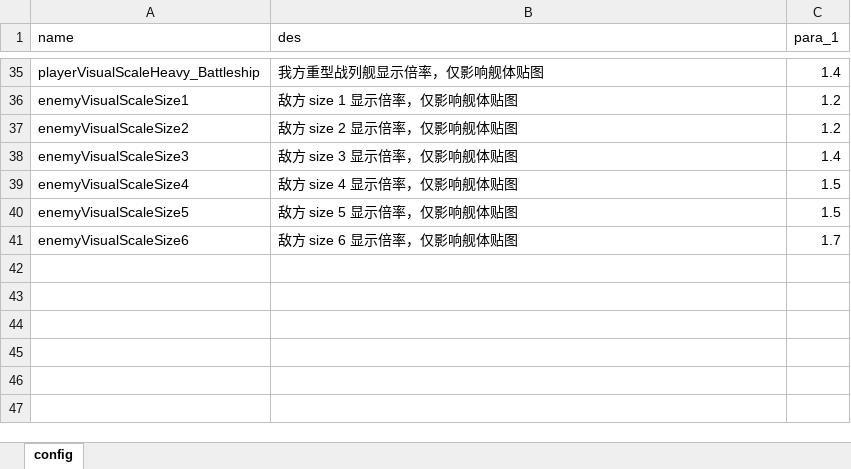
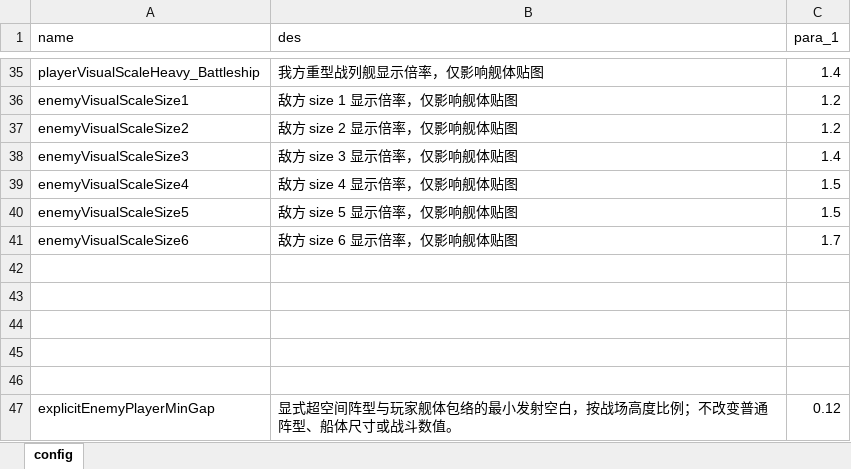
Before and after one commit to rlmclmc2-boop/space_idle, an Excel workbook: space-battleship/config_excel/config.xlsx, sheet config, drawn as a sheet; only a part is shown, gaps mark what is left out; values as stored, in another font and other column widths than the file's, no borders; the diff names each change by its address in the sheet, - before the commit and + after, or states it on an @@ line.

Commit message:
Import explicit formation firing-space gap from official configuration workbook

```diff
--- a/space-battleship/config_excel/config.xlsx (sheet config)
+++ b/space-battleship/config_excel/config.xlsx (sheet config)
+row 42: (empty)
+row 43: (empty)
+row 44: (empty)
+row 45: (empty)
+row 46: (empty)
+row 47: explicitEnemyPlayerMinGap | 显式超空间阵型与玩家舰体包络的最小发射空白，按战场高度比例；不改变普通阵型、船体尺寸或战斗数值。 | 0.12
```
Also changed, not shown: 2 other files.
